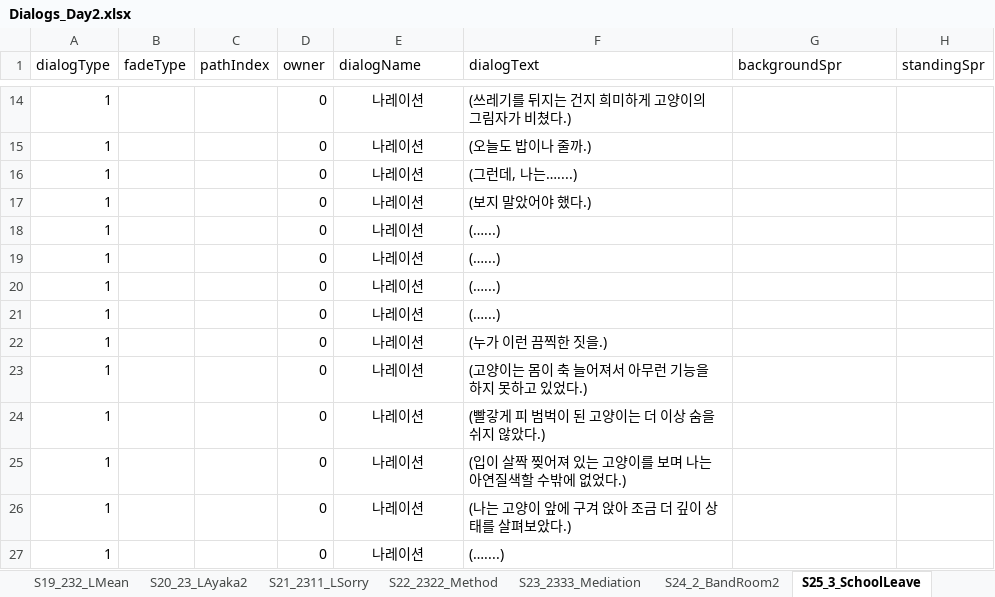
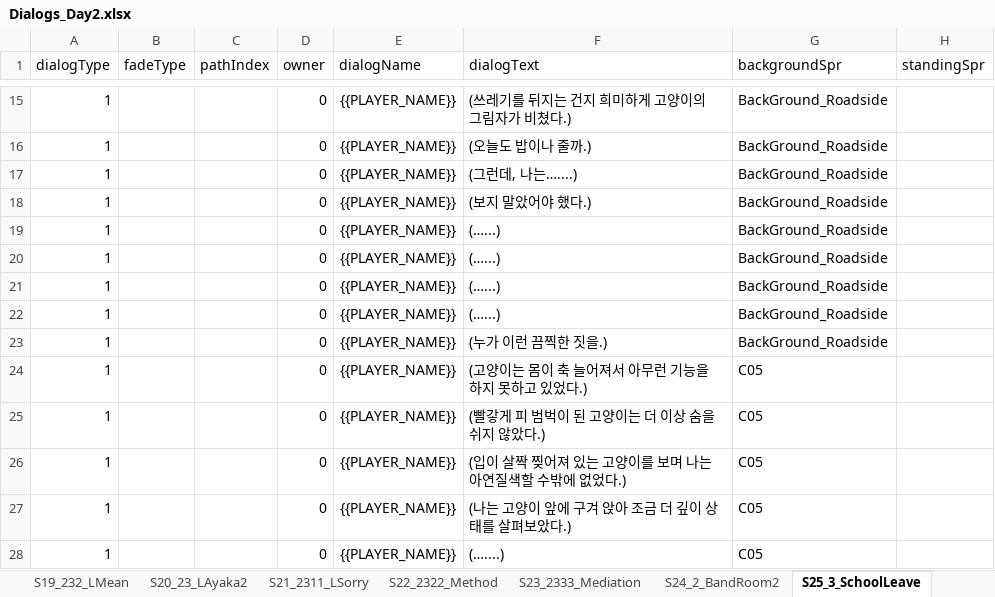
Before and after one commit to oNe731/Download-Project, an Excel workbook: Download/Assets/Resources/4. Data/1. VisualNovel/Dialogs/Dialogs_Day2.xlsx, sheet S25_3_SchoolLeave, drawn as a sheet; only a part is shown, gaps mark what is left out; values as stored, in another font and other column widths than the file's, no borders; conditional formats not drawn; addresses are those after the commit; the diff covers the shown part only; the diff names each change by its address in the sheet, - before the commit and + after, or states it on an @@ line.

```diff
--- a/Download/Assets/Resources/4. Data/1. VisualNovel/Dialogs/Dialogs_Day2.xlsx (sheet S25_3_SchoolLeave)
+++ b/Download/Assets/Resources/4. Data/1. VisualNovel/Dialogs/Dialogs_Day2.xlsx (sheet S25_3_SchoolLeave)
-E15:E28 (dialogName): 나레이션
+E15:E28 (dialogName): {{PLAYER_NAME}}
-G15:G23 (backgroundSpr): (empty)
+G15:G23 (backgroundSpr): BackGround_Roadside
-G24:G28 (backgroundSpr): (empty)
+G24:G28 (backgroundSpr): C05
```
Also changed, not shown: 2 added rows and 96 edited cells elsewhere in this sheet, sheet S24_2_BandRoom2, sheet S10_22_LHina, sheet S01_2_BandRoom, sheet S17_23_LAyaka, sheet S23_2333_Mediation, sheet S05_213_LState, 19 more sheets, 51 other files.
